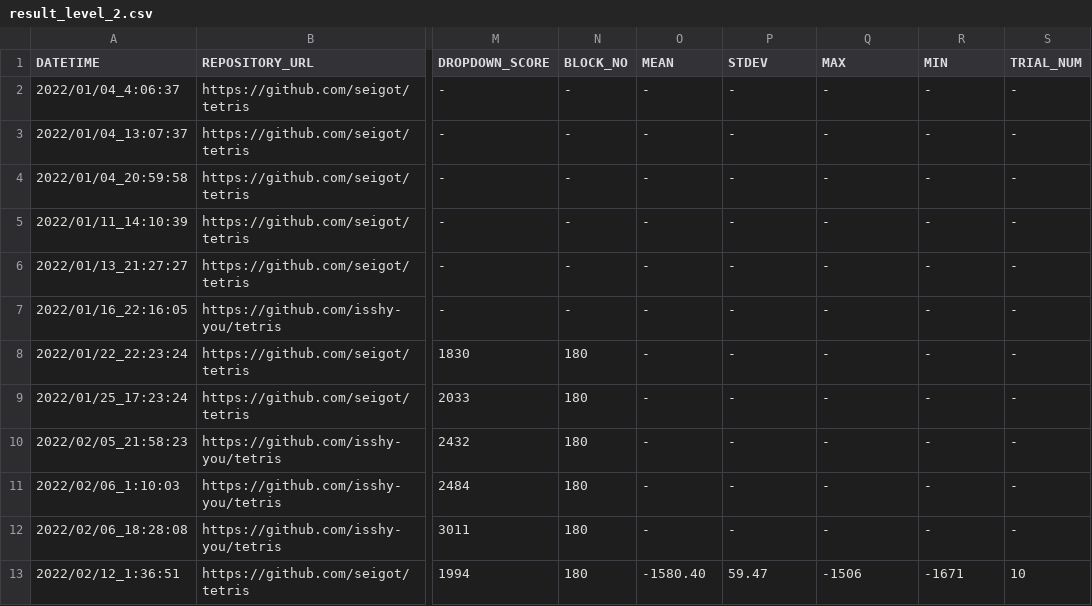
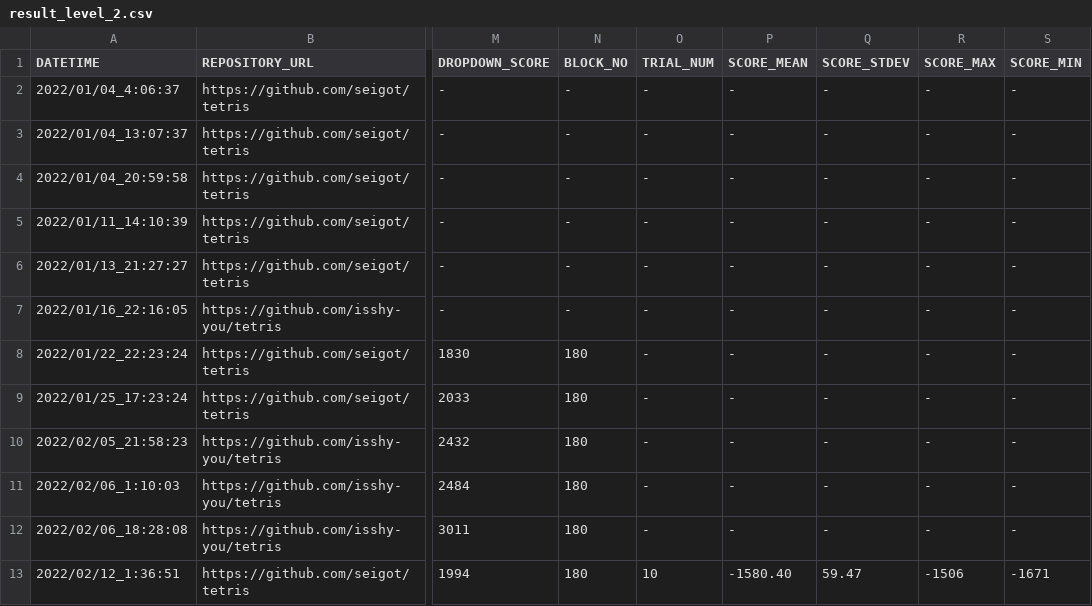
Before and after one commit to ChallengeClub/tetris_score_server, a CSV file: log/result_level_2.csv, drawn as a sheet; only a part is shown, gaps mark what is left out; the diff names each change by its address in the sheet, - before the commit and + after, or states it on an @@ line.

```diff
--- a/log/result_level_2.csv
+++ b/log/result_level_2.csv
-O1: MEAN
+O1: TRIAL_NUM
-P1: STDEV
+P1: SCORE_MEAN
-Q1: MAX
+Q1: SCORE_STDEV
-R1: MIN
+R1: SCORE_MAX
-S1: TRIAL_NUM
+S1: SCORE_MIN
-O13 (TRIAL_NUM): -1580.40
+O13 (TRIAL_NUM): 10
-P13 (SCORE_MEAN): 59.47
+P13 (SCORE_MEAN): -1580.40
-Q13 (SCORE_STDEV): -1506
+Q13 (SCORE_STDEV): 59.47
-R13 (SCORE_MAX): -1671
+R13 (SCORE_MAX): -1506
-S13 (SCORE_MIN): 10
+S13 (SCORE_MIN): -1671
```
Also changed, not shown: log/result.csv, log/result_level_1.csv, 4 other files.
